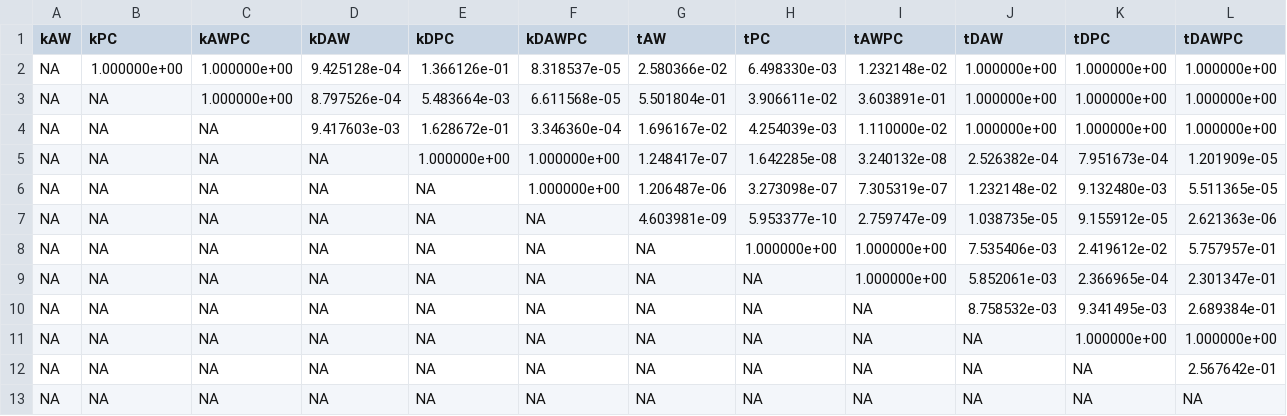
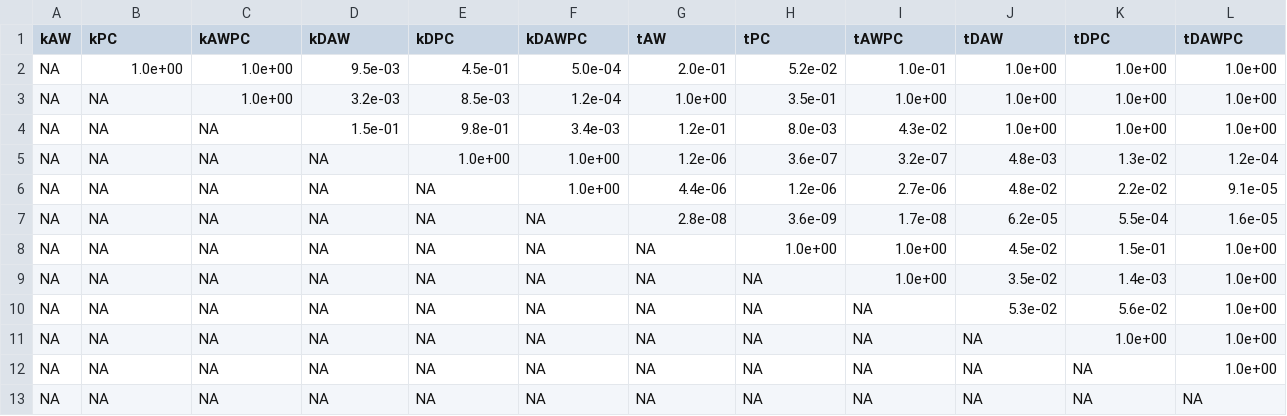
Before and after one commit to Frederikravnborg/ProjStat, a CSV file: mcNemar_pvalues_Both.csv, drawn as a sheet; removed rows and columns are numbered as before the commit, all else as after; the diff names each change by its address in the sheet, - before the commit and + after, or states it on an @@ line.

```diff
--- a/mcNemar_pvalues_Both.csv
+++ b/mcNemar_pvalues_Both.csv
-row 2: NA | 1.000000e+00 | 1.000000e+00 | 9.425128e-04 | 1.366126e-01 | 8.318537e-05 | 2.580366e-02 | 6.498330e-03 | 1.232148e-02 | 1.000000e+00 | 1.000000e+00 | 1.000000e+00
-row 3: NA | NA | 1.000000e+00 | 8.797526e-04 | 5.483664e-03 | 6.611568e-05 | 5.501804e-01 | 3.906611e-02 | 3.603891e-01 | 1.000000e+00 | 1.000000e+00 | 1.000000e+00
-row 4: NA | NA | NA | 9.417603e-03 | 1.628672e-01 | 3.346360e-04 | 1.696167e-02 | 4.254039e-03 | 1.110000e-02 | 1.000000e+00 | 1.000000e+00 | 1.000000e+00
+row 2: NA | 1.0e+00 | 1.0e+00 | 9.5e-03 | 4.5e-01 | 5.0e-04 | 2.0e-01 | 5.2e-02 | 1.0e-01 | 1.0e+00 | 1.0e+00 | 1.0e+00
+row 3: NA | NA | 1.0e+00 | 3.2e-03 | 8.5e-03 | 1.2e-04 | 1.0e+00 | 3.5e-01 | 1.0e+00 | 1.0e+00 | 1.0e+00 | 1.0e+00
+row 4: NA | NA | NA | 1.5e-01 | 9.8e-01 | 3.4e-03 | 1.2e-01 | 8.0e-03 | 4.3e-02 | 1.0e+00 | 1.0e+00 | 1.0e+00
-E5 (kDPC): 1.000000e+00
+E5 (kDPC): 1.0e+00
-F5:F6 (kDAWPC): 1.000000e+00
+F5:F6 (kDAWPC): 1.0e+00
-G5 (tAW): 1.248417e-07
+G5 (tAW): 1.2e-06
-H5 (tPC): 1.642285e-08
+H5 (tPC): 3.6e-07
-I5 (tAWPC): 3.240132e-08
+I5 (tAWPC): 3.2e-07
-J5 (tDAW): 2.526382e-04
+J5 (tDAW): 4.8e-03
-K5 (tDPC): 7.951673e-04
+K5 (tDPC): 1.3e-02
-L5 (tDAWPC): 1.201909e-05
+L5 (tDAWPC): 1.2e-04
-G6 (tAW): 1.206487e-06
+G6 (tAW): 4.4e-06
-H6 (tPC): 3.273098e-07
+H6 (tPC): 1.2e-06
-I6 (tAWPC): 7.305319e-07
+I6 (tAWPC): 2.7e-06
-J6 (tDAW): 1.232148e-02
+J6 (tDAW): 4.8e-02
-K6 (tDPC): 9.132480e-03
+K6 (tDPC): 2.2e-02
-L6 (tDAWPC): 5.511365e-05
+L6 (tDAWPC): 9.1e-05
-G7 (tAW): 4.603981e-09
+G7 (tAW): 2.8e-08
-H7 (tPC): 5.953377e-10
+H7 (tPC): 3.6e-09
-I7 (tAWPC): 2.759747e-09
+I7 (tAWPC): 1.7e-08
-J7 (tDAW): 1.038735e-05
+J7 (tDAW): 6.2e-05
-K7 (tDPC): 9.155912e-05
+K7 (tDPC): 5.5e-04
-L7 (tDAWPC): 2.621363e-06
+L7 (tDAWPC): 1.6e-05
-H8 (tPC): 1.000000e+00
+H8 (tPC): 1.0e+00
-I8:I9 (tAWPC): 1.000000e+00
+I8:I9 (tAWPC): 1.0e+00
-J8 (tDAW): 7.535406e-03
+J8 (tDAW): 4.5e-02
-K8 (tDPC): 2.419612e-02
+K8 (tDPC): 1.5e-01
-L8 (tDAWPC): 5.757957e-01
+L8 (tDAWPC): 1.0e+00
-J9 (tDAW): 5.852061e-03
+J9 (tDAW): 3.5e-02
-K9 (tDPC): 2.366965e-04
+K9 (tDPC): 1.4e-03
-L9 (tDAWPC): 2.301347e-01
+L9 (tDAWPC): 1.0e+00
-J10 (tDAW): 8.758532e-03
+J10 (tDAW): 5.3e-02
-K10 (tDPC): 9.341495e-03
+K10 (tDPC): 5.6e-02
-L10 (tDAWPC): 2.689384e-01
+L10 (tDAWPC): 1.0e+00
-K11 (tDPC): 1.000000e+00
+K11 (tDPC): 1.0e+00
-L11 (tDAWPC): 1.000000e+00
+L11 (tDAWPC): 1.0e+00
-L12 (tDAWPC): 2.567642e-01
+L12 (tDAWPC): 1.0e+00
```
Also changed, not shown: mcNemar_pvalues_Tree.csv, 5 other files.
